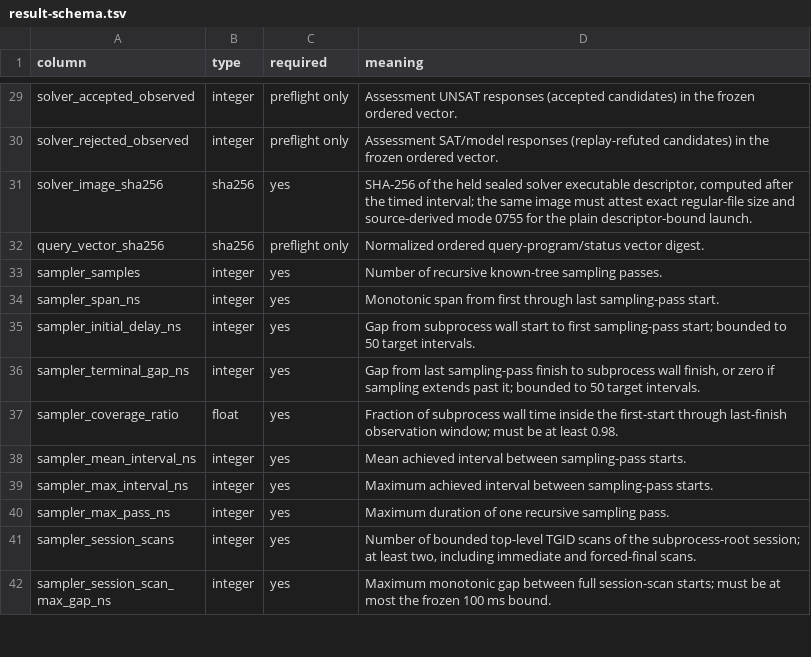
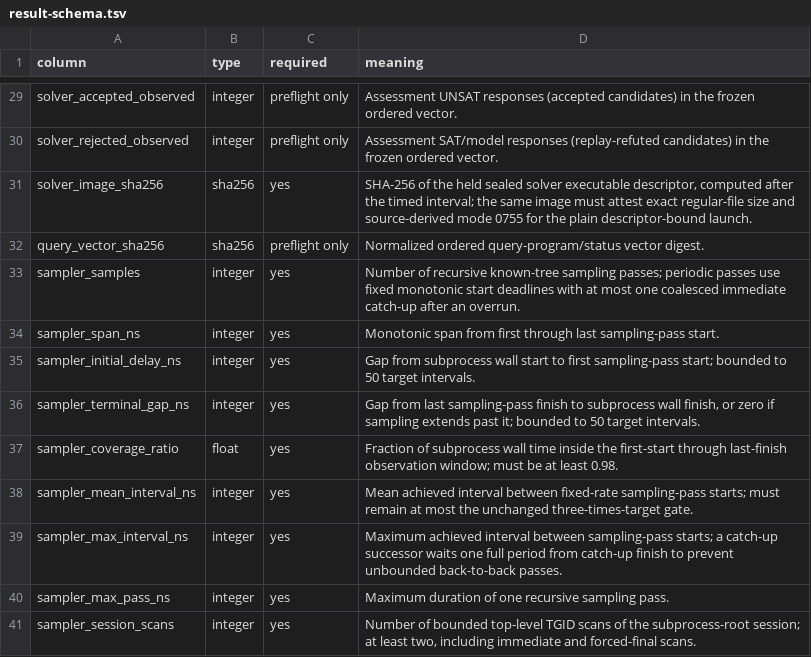
Before and after one commit to VladimirReshetnikov/Djex, a TSV file: bench-candidate-pipeline/result-schema.tsv, drawn as a sheet; only a part is shown, gaps mark what is left out; the shorter side is filled out with more unchanged rows.

Commit message:
Stabilize candidate pipeline sampler cadence
Replace relative-delay sampling with fixed monotonic deadlines and a single bounded catch-up while preserving the preregistered 3 ms mean gate. Persist fsynced failure-attempt manifests and bind them into release and calibration decisions so failed invocations cannot disappear from the evidence chain. Document the immutable v2-02 cadence HOLD and extend deterministic protocol coverage.

```diff
--- a/bench-candidate-pipeline/result-schema.tsv
+++ b/bench-candidate-pipeline/result-schema.tsv
@@ -32,3 +32,3 @@ solver_image_sha256	sha256	yes	SHA-256 of the held sealed solver executable desc
 query_vector_sha256	sha256	preflight only	Normalized ordered query-program/status vector digest.
-sampler_samples	integer	yes	Number of recursive known-tree sampling passes.
+sampler_samples	integer	yes	Number of recursive known-tree sampling passes; periodic passes use fixed monotonic start deadlines with at most one coalesced immediate catch-up after an overrun.
 sampler_span_ns	integer	yes	Monotonic span from first through last sampling-pass start.
@@ -37,4 +37,4 @@ sampler_terminal_gap_ns	integer	yes	Gap from last sampling-pass finish to subpro
 sampler_coverage_ratio	float	yes	Fraction of subprocess wall time inside the first-start through last-finish observation window; must be at least 0.98.
-sampler_mean_interval_ns	integer	yes	Mean achieved interval between sampling-pass starts.
-sampler_max_interval_ns	integer	yes	Maximum achieved interval between sampling-pass starts.
+sampler_mean_interval_ns	integer	yes	Mean achieved interval between fixed-rate sampling-pass starts; must remain at most the unchanged three-times-target gate.
+sampler_max_interval_ns	integer	yes	Maximum achieved interval between sampling-pass starts; a catch-up successor waits one full period from catch-up finish to prevent unbounded back-to-back passes.
 sampler_max_pass_ns	integer	yes	Maximum duration of one recursive sampling pass.
```
Also changed, not shown: 2 other files.
